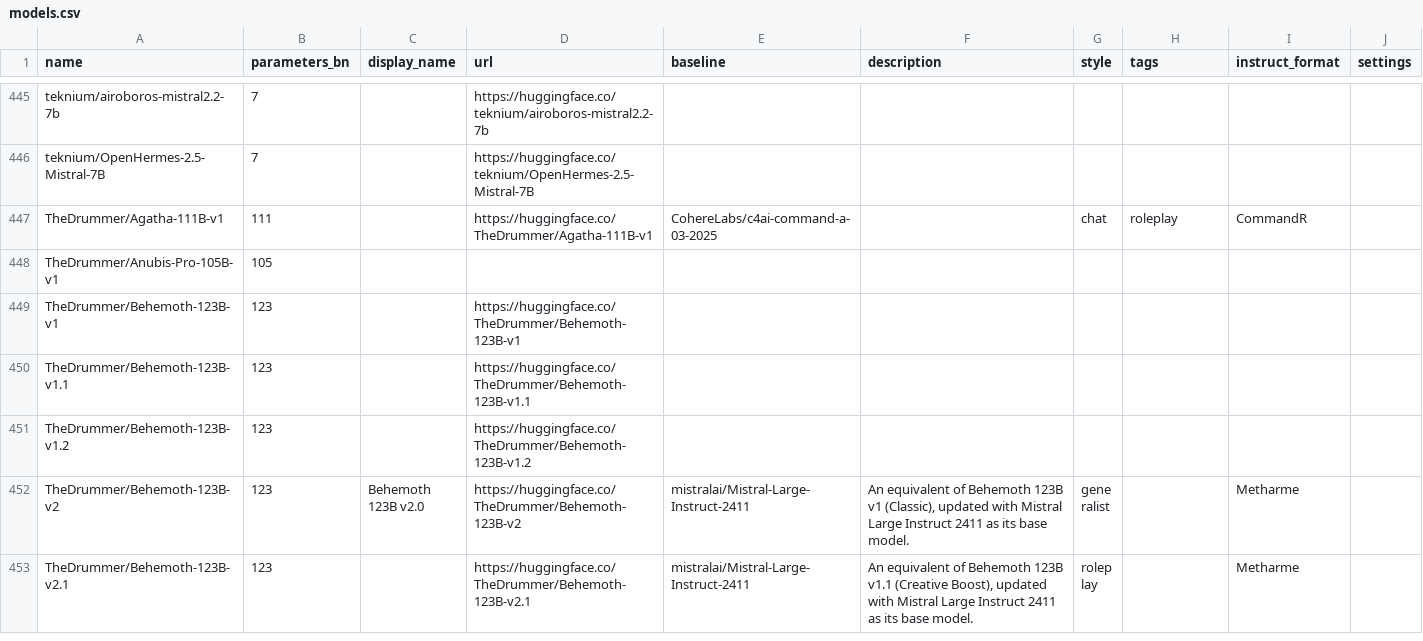
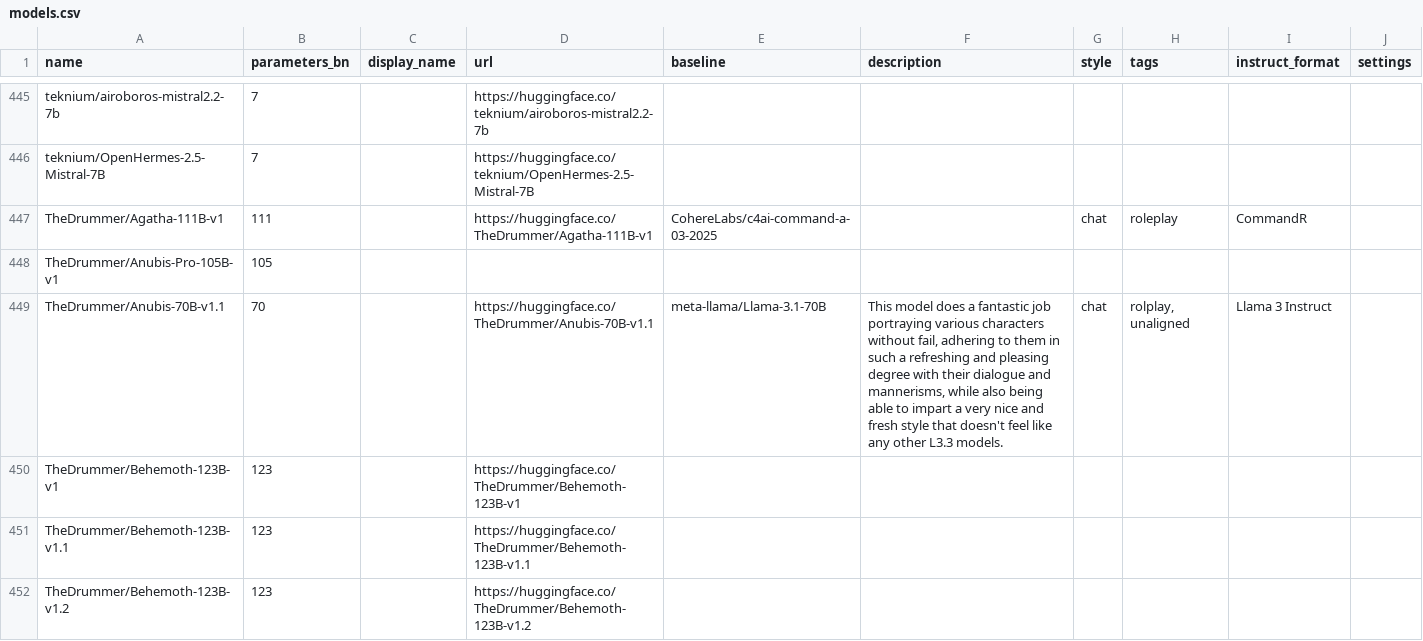
Before and after one commit to Haidra-Org/AI-Horde-text-model-reference, a CSV file: models.csv, drawn as a sheet; only a part is shown, gaps mark what is left out; the shorter side is filled out with more unchanged rows; the diff names each change by its address in the sheet, - before the commit and + after, or states it on an @@ line.

Commit message:
Anubis-70B-v1.1

```diff
--- a/models.csv
+++ b/models.csv
+row 449: TheDrummer/Anubis-70B-v1.1 | 70 |  | https://huggingface.co/TheDrummer/Anubis-70B-v1.1 | meta-llama/Llama-3.1-70B | This model does a fantastic job portraying various characters without fail, adhering to them in such a refreshing and pleasing degree with their dialogue and mannerisms, while also being able to impart a very nice and fresh style that doesn't feel like any other L3.3 models. | chat | rolplay, unaligned | Llama 3 Instruct
```
Also changed, not shown: 1 other file.
